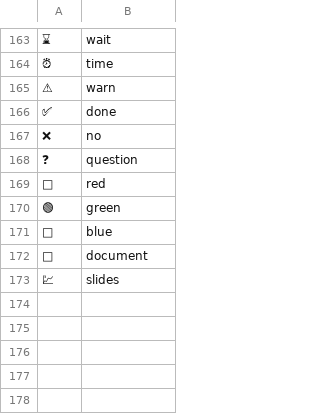
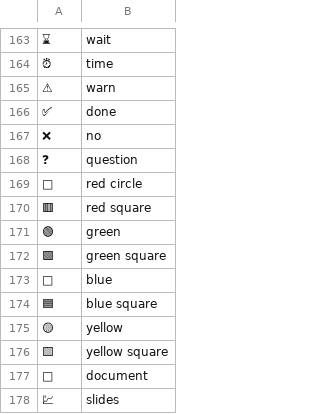
Before and after one commit to grigoryvp/dotfiles, a CSV file: symbols.csv, drawn as a sheet; only a part is shown, gaps mark what is left out.

Commit message:
more symbols

```diff
--- a/symbols.csv
+++ b/symbols.csv
@@ -168,5 +168,10 @@
 ❓,question
-🔴,red
+🔴,red circle
+🟥,red square
 🟢,green
+🟩,green square
 🔵,blue
+🟦,blue square
+🟡,yellow
+🟨,yellow square
 📄,document
```
